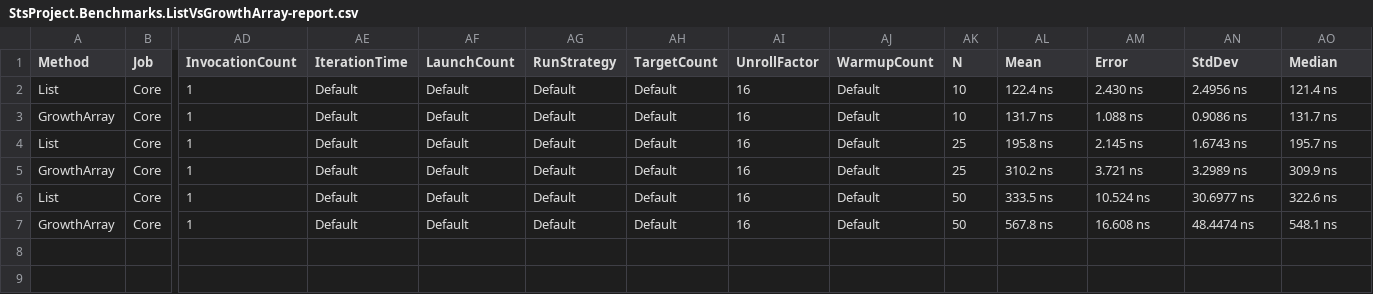
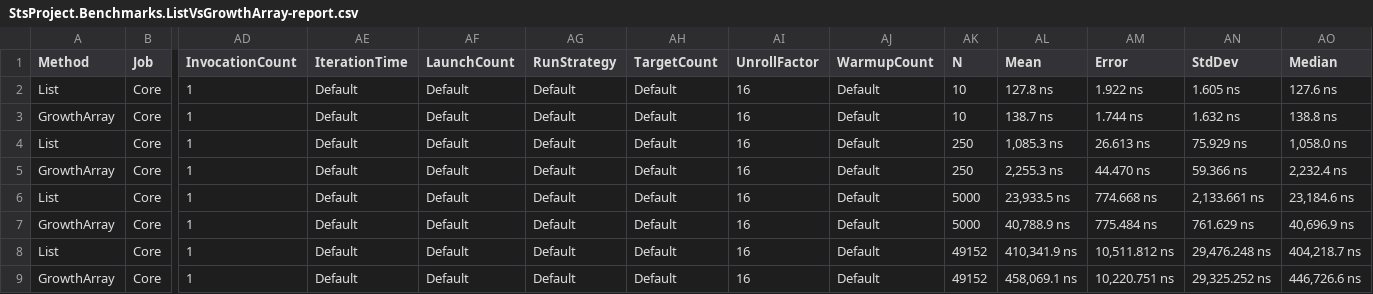
Before and after one commit to jamesqo/Sts.GrowthArray, a CSV file: src/StsProject.Benchmarks/BenchmarkDotNet.Artifacts/results/StsProject.Benchmarks.ListVsGrowthArray-report.csv, drawn as a sheet; only a part is shown, gaps mark what is left out; rows hold the shown columns only; the diff names each change by its address in the sheet, - before the commit and + after, or states it on an @@ line.

```diff
--- a/src/StsProject.Benchmarks/BenchmarkDotNet.Artifacts/results/StsProject.Benchmarks.ListVsGrowthArray-report.csv
+++ b/src/StsProject.Benchmarks/BenchmarkDotNet.Artifacts/results/StsProject.Benchmarks.ListVsGrowthArray-report.csv
-AL2 (Mean): 122.4 ns
+AL2 (Mean): 127.8 ns
-AM2 (Error): 2.430 ns
+AM2 (Error): 1.922 ns
-AN2 (StdDev): 2.4956 ns
+AN2 (StdDev): 1.605 ns
-AO2 (Median): 121.4 ns
+AO2 (Median): 127.6 ns
-AL3 (Mean): 131.7 ns
+AL3 (Mean): 138.7 ns
-AM3 (Error): 1.088 ns
+AM3 (Error): 1.744 ns
-AN3 (StdDev): 0.9086 ns
+AN3 (StdDev): 1.632 ns
-AO3 (Median): 131.7 ns
+AO3 (Median): 138.8 ns
-AK4:AK5 (N): 25
+AK4:AK5 (N): 250
-AL4 (Mean): 195.8 ns
+AL4 (Mean): 1,085.3 ns
-AM4 (Error): 2.145 ns
+AM4 (Error): 26.613 ns
-AN4 (StdDev): 1.6743 ns
+AN4 (StdDev): 75.929 ns
-AO4 (Median): 195.7 ns
+AO4 (Median): 1,058.0 ns
-AL5 (Mean): 310.2 ns
+AL5 (Mean): 2,255.3 ns
-AM5 (Error): 3.721 ns
+AM5 (Error): 44.470 ns
-AN5 (StdDev): 3.2989 ns
+AN5 (StdDev): 59.366 ns
-AO5 (Median): 309.9 ns
+AO5 (Median): 2,232.4 ns
-AK6:AK7 (N): 50
+AK6:AK7 (N): 5000
-AL6 (Mean): 333.5 ns
+AL6 (Mean): 23,933.5 ns
-AM6 (Error): 10.524 ns
+AM6 (Error): 774.668 ns
-AN6 (StdDev): 30.6977 ns
+AN6 (StdDev): 2,133.661 ns
-AO6 (Median): 322.6 ns
+AO6 (Median): 23,184.6 ns
-AL7 (Mean): 567.8 ns
+AL7 (Mean): 40,788.9 ns
-AM7 (Error): 16.608 ns
+AM7 (Error): 775.484 ns
-AN7 (StdDev): 48.4474 ns
+AN7 (StdDev): 761.629 ns
-AO7 (Median): 548.1 ns
+AO7 (Median): 40,696.9 ns
+row 8: List | Core | 1 | Default | Default | Default | Default | 16 | Default | 49152 | 410,341.9 ns | 10,511.812 ns | 29,476.248 ns | 404,218.7 ns
+row 9: GrowthArray | Core | 1 | Default | Default | Default | Default | 16 | Default | 49152 | 458,069.1 ns | 10,220.751 ns | 29,325.252 ns | 446,726.6 ns
```
Also changed, not shown: 57 other files.
